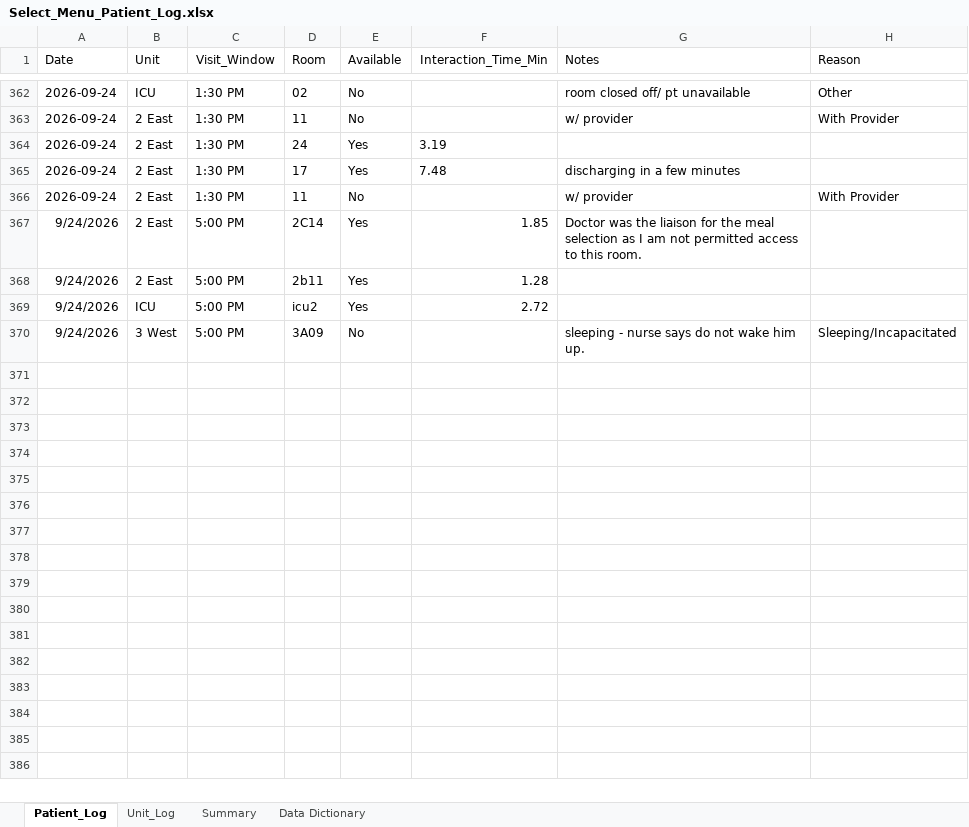
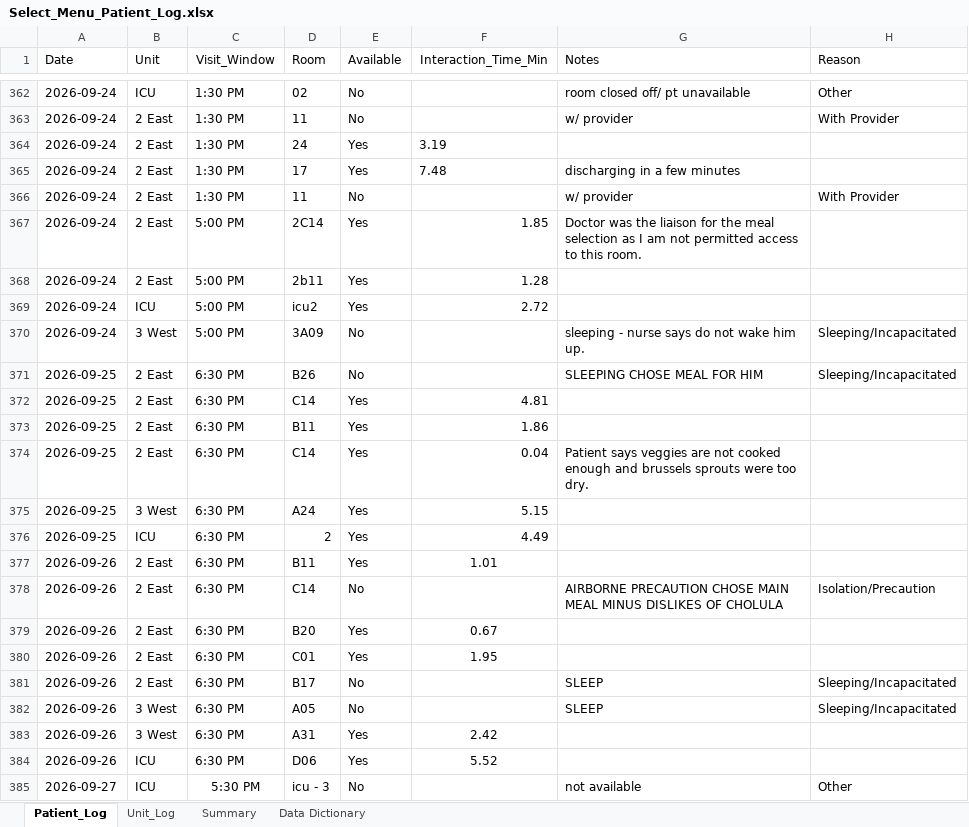
Before and after one commit to crystalsdata/SelectMenuTracker, an Excel workbook: Select_Menu_Patient_Log.xlsx, sheet Patient_Log, drawn as a sheet; only a part is shown, gaps mark what is left out; values as stored, in another font and other column widths than the file's, no borders; the diff covers the shown part only; the diff names each change by its address in the sheet, - before the commit and + after, or states it on an @@ line.

```diff
--- a/Select_Menu_Patient_Log.xlsx (sheet Patient_Log)
+++ b/Select_Menu_Patient_Log.xlsx (sheet Patient_Log)
-A367:A370 (Date): 9/24/2026
+A367:A370 (Date): 2026-09-24
+row 371: 2026-09-25 | 2 East | 6:30 PM | B26 | No |  | SLEEPING CHOSE MEAL FOR HIM | Sleeping/Incapacitated
+row 372: 2026-09-25 | 2 East | 6:30 PM | C14 | Yes | 4.81
+row 373: 2026-09-25 | 2 East | 6:30 PM | B11 | Yes | 1.86
+row 374: 2026-09-25 | 2 East | 6:30 PM | C14 | Yes | 0.04 | Patient says veggies are not cooked enough and brussels sprouts were too dry.
+row 375: 2026-09-25 | 3 West | 6:30 PM | A24 | Yes | 5.15
+row 376: 2026-09-25 | ICU | 6:30 PM | 2 | Yes | 4.49
+row 377: 2026-09-26 | 2 East | 6:30 PM | B11 | Yes | 1.01
+row 378: 2026-09-26 | 2 East | 6:30 PM | C14 | No |  | AIRBORNE PRECAUTION CHOSE MAIN MEAL MINUS DISLIKES OF CHOLULA | Isolation/Precaution
+row 379: 2026-09-26 | 2 East | 6:30 PM | B20 | Yes | 0.67
+row 380: 2026-09-26 | 2 East | 6:30 PM | C01 | Yes | 1.95
+row 381: 2026-09-26 | 2 East | 6:30 PM | B17 | No |  | SLEEP | Sleeping/Incapacitated
+row 382: 2026-09-26 | 3 West | 6:30 PM | A05 | No |  | SLEEP | Sleeping/Incapacitated
+row 383: 2026-09-26 | 3 West | 6:30 PM | A31 | Yes | 2.42
+row 384: 2026-09-26 | ICU | 6:30 PM | D06 | Yes | 5.52
+row 385: 2026-09-27 | ICU | 5:30 PM | icu - 3 | No |  | not available | Other
```
Also changed, not shown: 9 added rows and 107 edited cells elsewhere in this sheet, sheet Unit_Log, sheet Summary, 1 other file.
